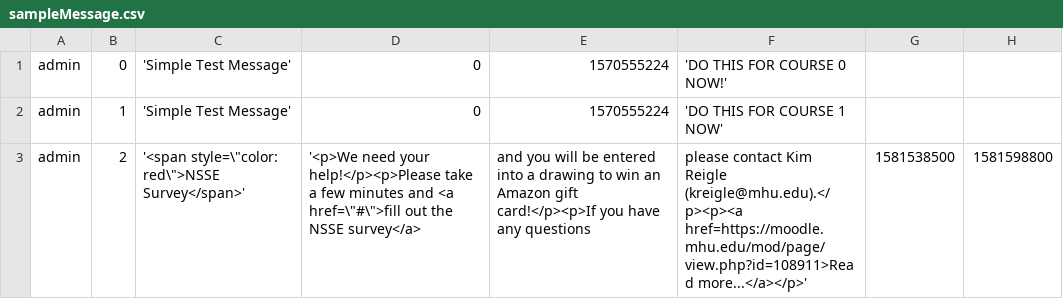
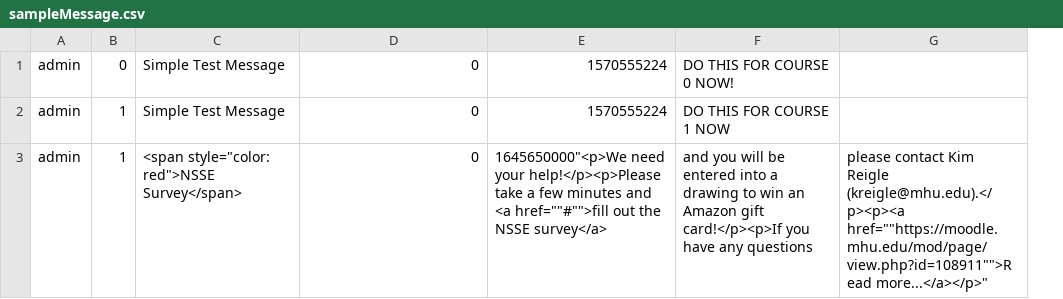
Before and after one commit to martygilbert/moodle-block_notify, a CSV file: util/sampleMessage.csv, drawn as a sheet; removed rows and columns are numbered as before the commit, all else as after; the diff names each change by its address in the sheet, - before the commit and + after, or states it on an @@ line.

Commit message:
Fixed formatting - use double double quotes to esc

```diff
--- a/util/sampleMessage.csv
+++ b/util/sampleMessage.csv
-column C, rows 1-3: 'Simple Test Message' | 'Simple Test Message' | '<span style=\"color: red\">NSSE Survey</span>'
+column C, rows 1-3: Simple Test Message | Simple Test Message | <span style="color: red">NSSE Survey</span>
-column F, rows 1-3: 'DO THIS FOR COURSE 0 NOW!' | 'DO THIS FOR COURSE 1 NOW' | please contact Kim Reigle (kreigle@mhu.edu).</p><p><a href=https://moodle.mhu.edu/mod/page/view.php?id=108911>Read more...</a></p>'
-column G, row 3: 1581538500
-column H, row 3: 1581598800
+column F, rows 1-3: DO THIS FOR COURSE 0 NOW! | DO THIS FOR COURSE 1 NOW | and you will be entered into a drawing to win an Amazon gift card!</p><p>If you have any questions
+column G, row 3: please contact Kim Reigle (kreigle@mhu.edu).</p><p><a href=""https://moodle.mhu.edu/mod/page/view.php?id=108911"">Read more...</a></p>"
-B3: 2
+B3: 1
-D3: '<p>We need your help!</p><p>Please take a few minutes and <a href=\"#\">fill out the NSSE survey</a>
+D3: 0
-E3: and you will be entered into a drawing to win an Amazon gift card!</p><p>If you have any questions
+E3: 1645650000"<p>We need your help!</p><p>Please take a few minutes and <a href=""#"">fill out the NSSE survey</a>
```
